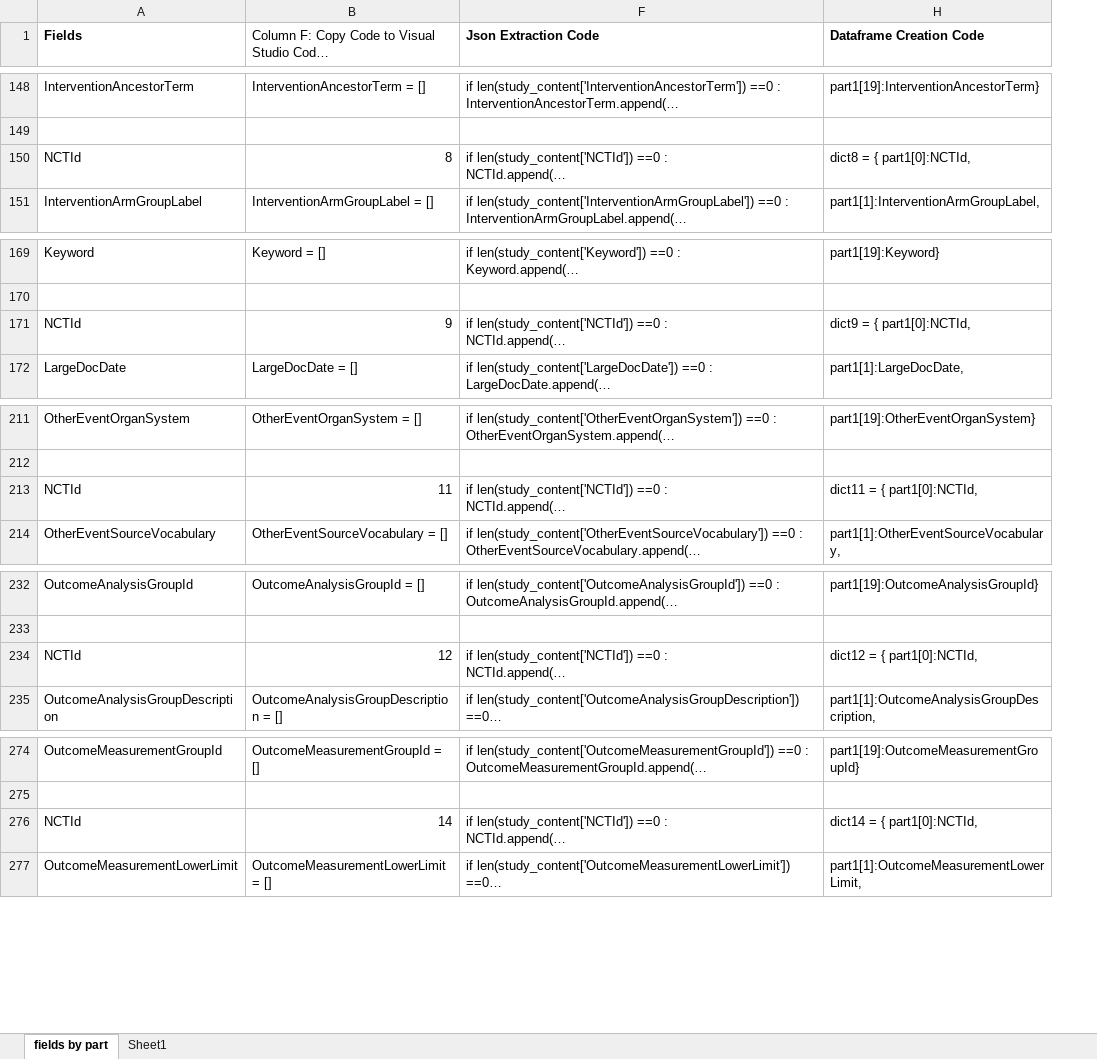
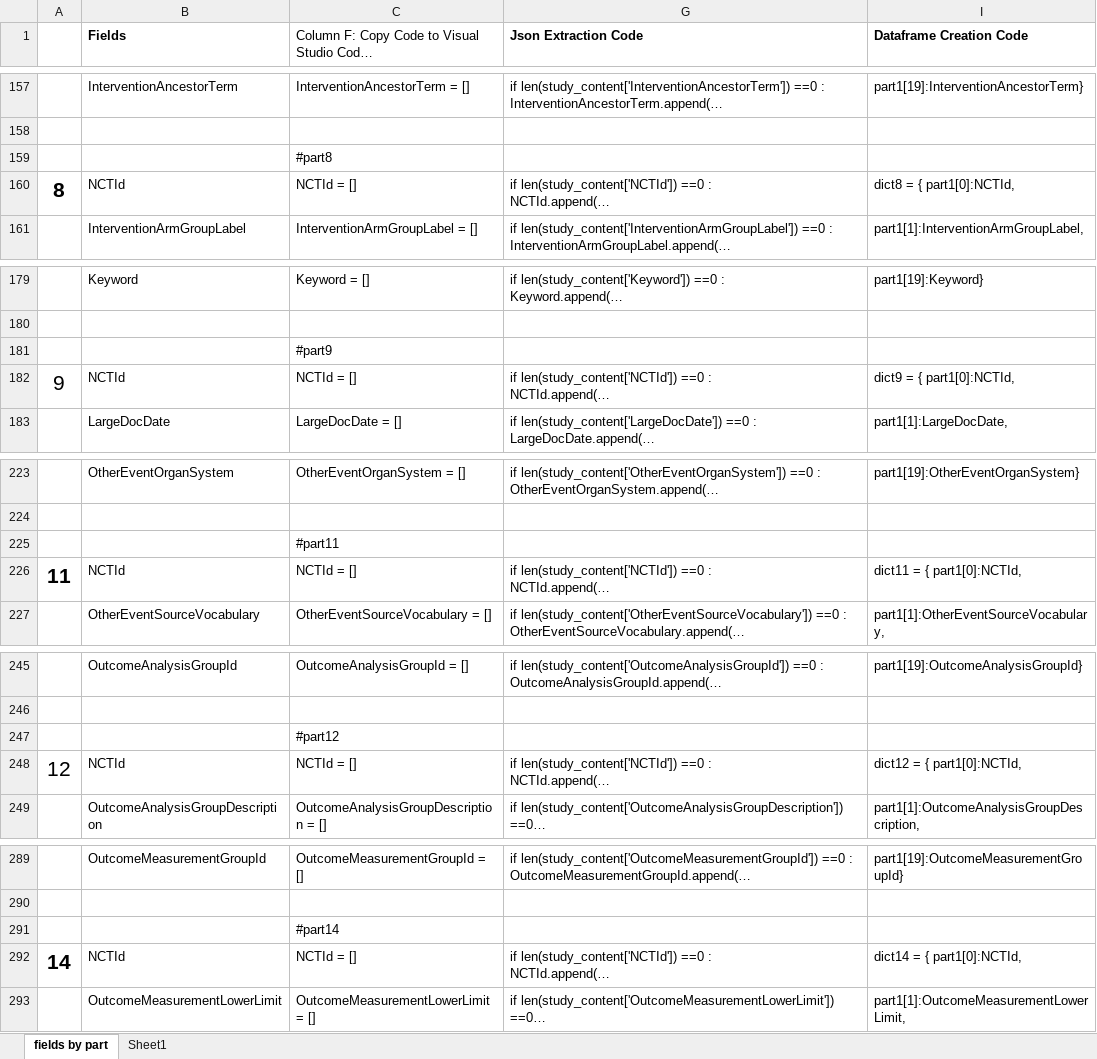
Before and after one commit to sigkarmoil/Clinical_Trial_Machine_Learning, an Excel workbook: Resources/fields_in_parts.xlsx, sheet fields by part, drawn as a sheet; only a part is shown, gaps mark what is left out; long unchanged cells end in …; values as stored, in another font and other column widths than the file's, no borders; conditional formats not drawn; addresses are those after the commit; the diff covers the shown part only; the diff names each change by its address in the sheet, - before the commit and + after, or states it on an @@ line.

```diff
--- a/Resources/fields_in_parts.xlsx (sheet fields by part)
+++ b/Resources/fields_in_parts.xlsx (sheet fields by part)
+column A, row 160: 8; row 182: 9; row 226: 11; row 248: 12; row 292: 14
+row 159:  |  | #part8
-C160: 8
+C160: NCTId = []
+row 181:  |  | #part9
-C182: 9
+C182: NCTId = []
+row 225:  |  | #part11
-C226: 11
+C226: NCTId = []
+row 247:  |  | #part12
-C248: 12
+C248: NCTId = []
+row 291:  |  | #part14
-C292: 14
+C292: NCTId = []
```
Also changed, not shown: 14 added rows, 12 edited cells and cell formats elsewhere in this sheet, sheet Sheet1, formulas that keep their value, hidden cells, 2 other files.
